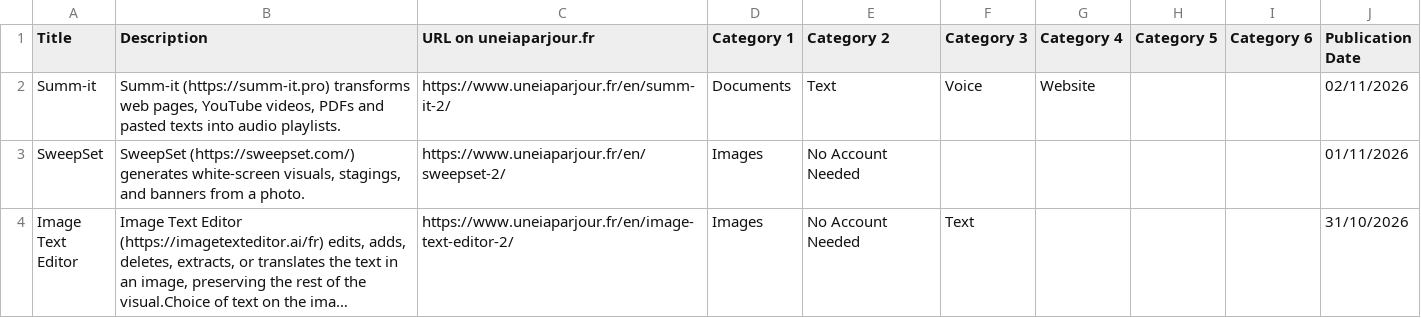
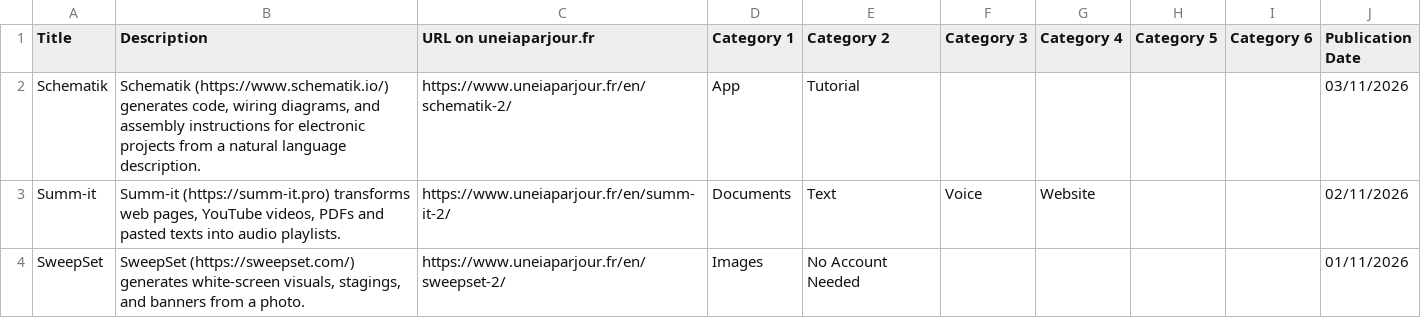
Before and after one commit to uneIAparjour/base-en, a CSV file: base-uneiaparjour-en.csv, drawn as a sheet; only a part is shown; the shorter side is filled out with more unchanged rows; long unchanged cells end in ….

```diff
--- a/base-uneiaparjour-en.csv
+++ b/base-uneiaparjour-en.csv
@@ -1,2 +1,3 @@
 Title,Description,URL on uneiaparjour.fr,Category 1,Category 2,Category 3,Category 4,Category 5,Category 6,Publication Date
+Schematik,"Schematik (https://www.schematik.io/) generates code, wiring diagrams, and assembly instructions for electronic projects from a natural language description.",https://www.uneiaparjour.fr/en/schematik-2/,App,Tutorial,,,,,03/11/2026
 Summ-it,"Summ-it (https://summ-it.pro) transforms web pages, YouTube videos, PDFs and pasted texts into audio playlists.",https://www.uneiaparjour.fr/en/summ-it-2/,Documents,Text,Voice,Website,,,02/11/2026
```
Also changed, not shown: 4 other files.
